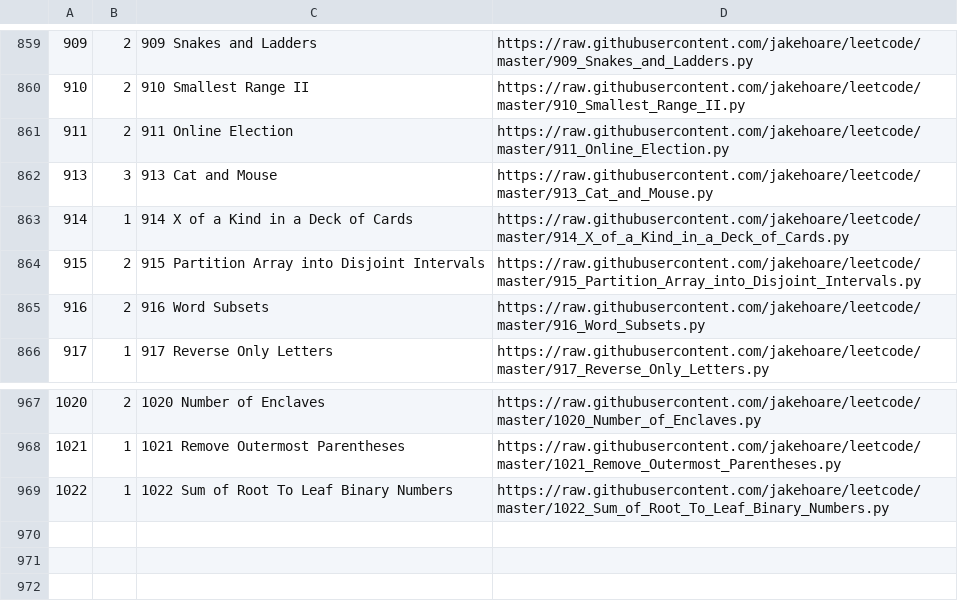
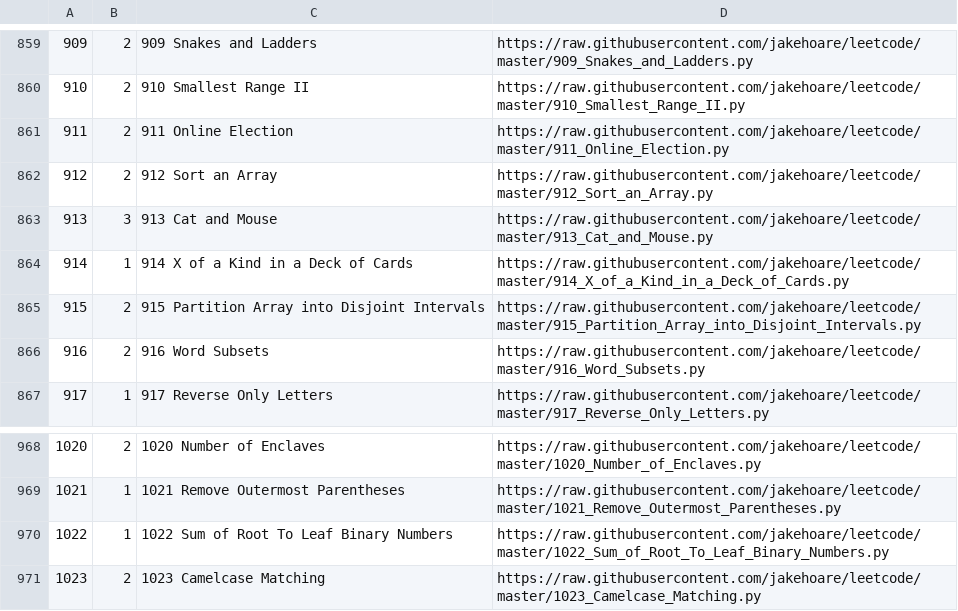
Before and after one commit to jakehoare/leetcode, a CSV file: index.csv, drawn as a sheet; only a part is shown, gaps mark what is left out; the diff names each change by its address in the sheet, - before the commit and + after, or states it on an @@ line.

Commit message:
Update index.

```diff
--- a/index.csv
+++ b/index.csv
+row 862: 912 | 2 | 912 Sort an Array | https://raw.githubusercontent.com/jakehoare/leetcode/master/912_Sort_an_Array.py
+row 971: 1023 | 2 | 1023 Camelcase Matching | https://raw.githubusercontent.com/jakehoare/leetcode/master/1023_Camelcase_Matching.py
```
